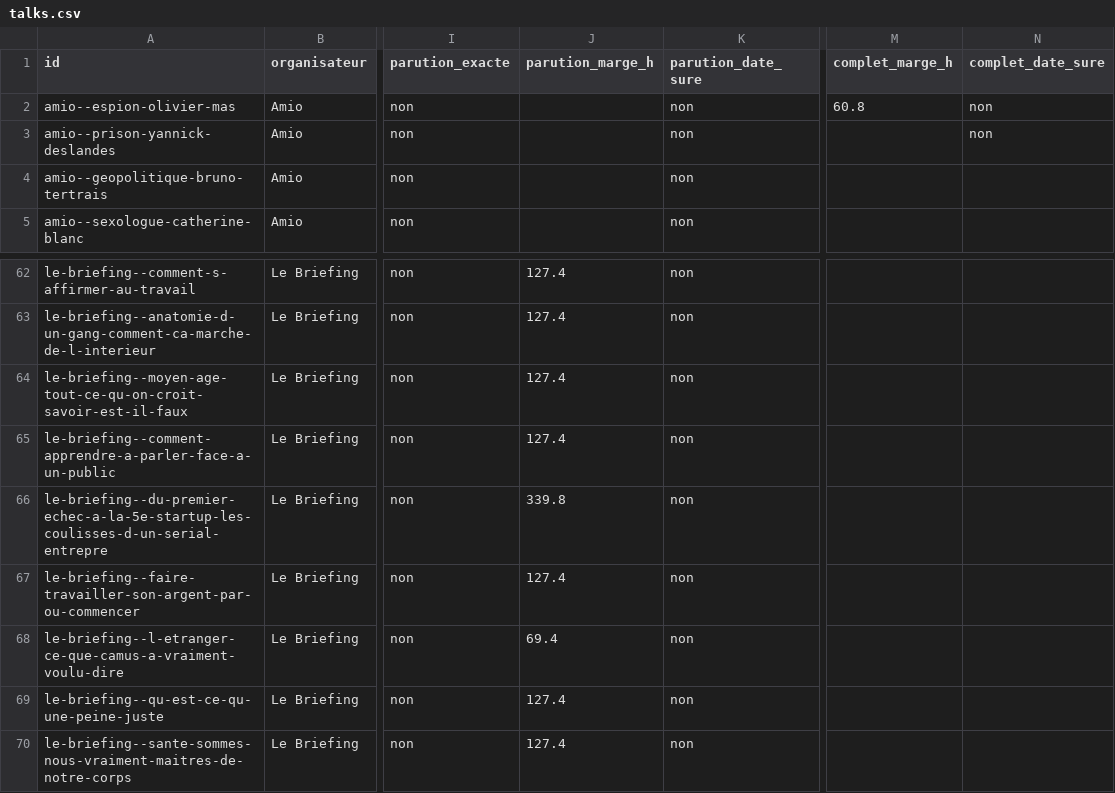
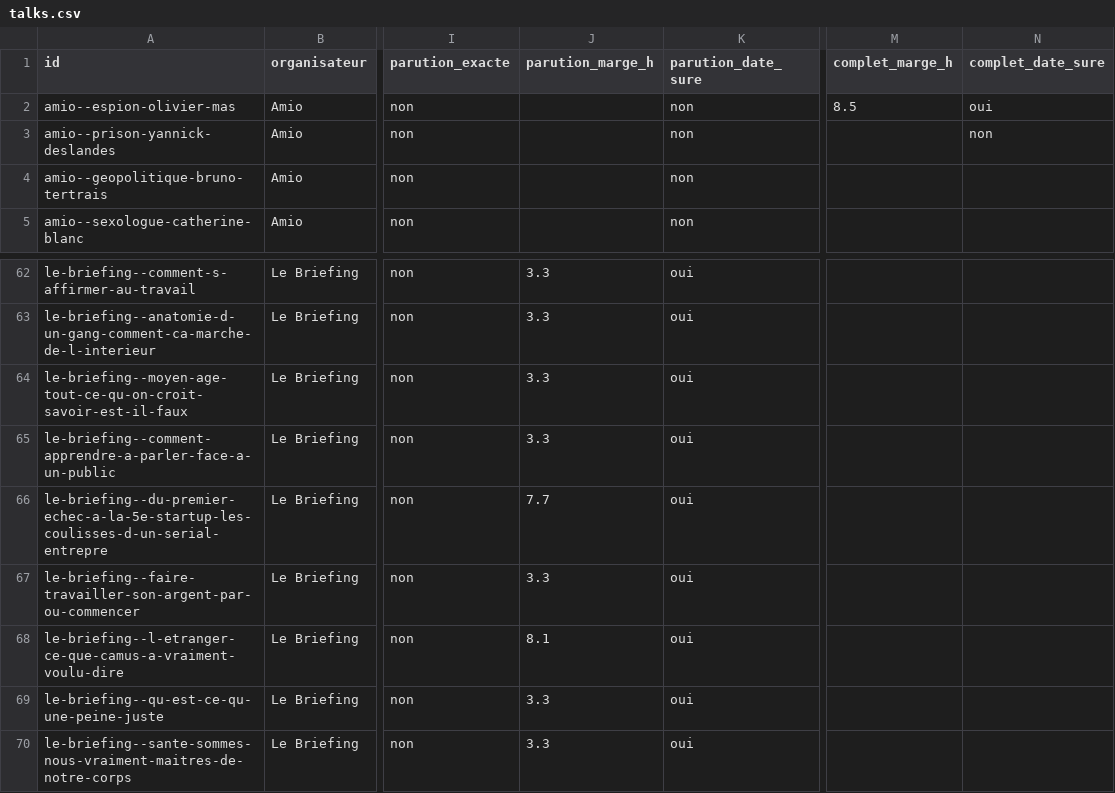
Before and after one commit to microeconomie/best-notif, a CSV file: data/talks.csv, drawn as a sheet; only a part is shown, gaps mark what is left out; the diff covers the shown part only; the diff names each change by its address in the sheet, - before the commit and + after, or states it on an @@ line.

```diff
--- a/data/talks.csv
+++ b/data/talks.csv
-M2 (complet_marge_h): 60.8
+M2 (complet_marge_h): 8.5
-N2 (complet_date_sure): non
+N2 (complet_date_sure): oui
-J62:J65 (parution_marge_h): 127.4
+J62:J65 (parution_marge_h): 3.3
-K62:K70 (parution_date_sure): non
+K62:K70 (parution_date_sure): oui
-J66 (parution_marge_h): 339.8
+J66 (parution_marge_h): 7.7
-J67 (parution_marge_h): 127.4
+J67 (parution_marge_h): 3.3
-J68 (parution_marge_h): 69.4
+J68 (parution_marge_h): 8.1
-J69:J70 (parution_marge_h): 127.4
+J69:J70 (parution_marge_h): 3.3
```
Also changed, not shown: 66 edited cells elsewhere in this file, 5 other files.
